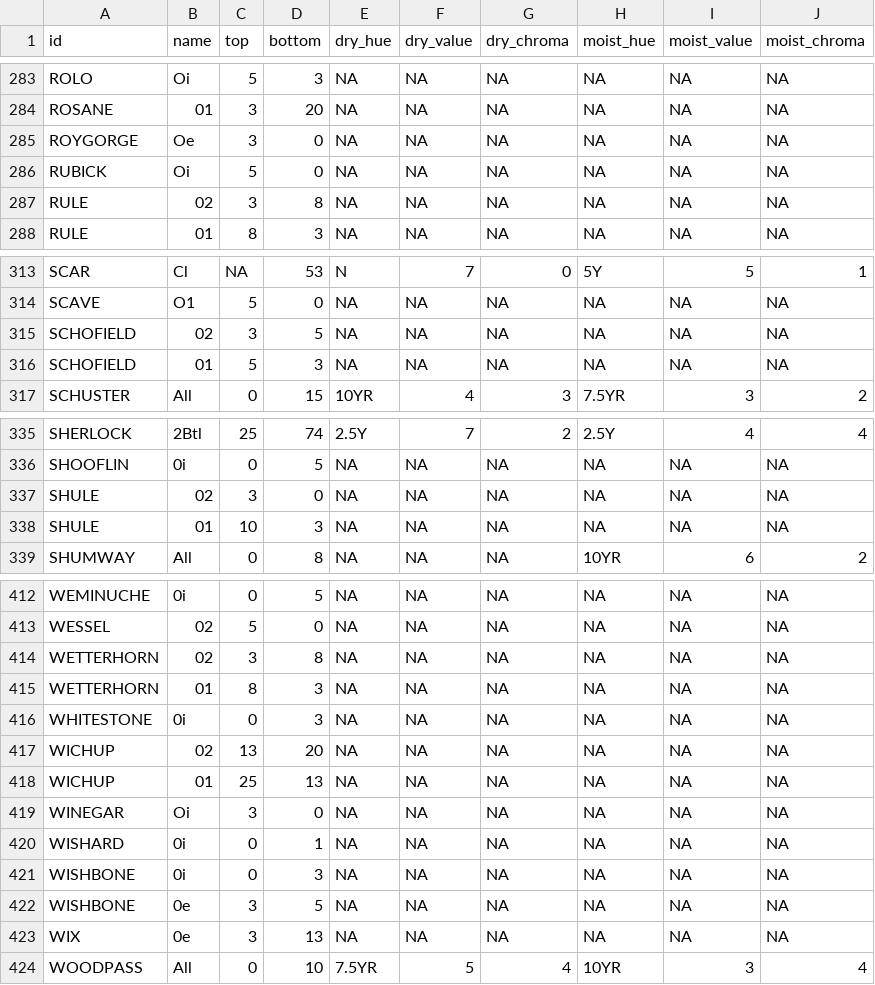
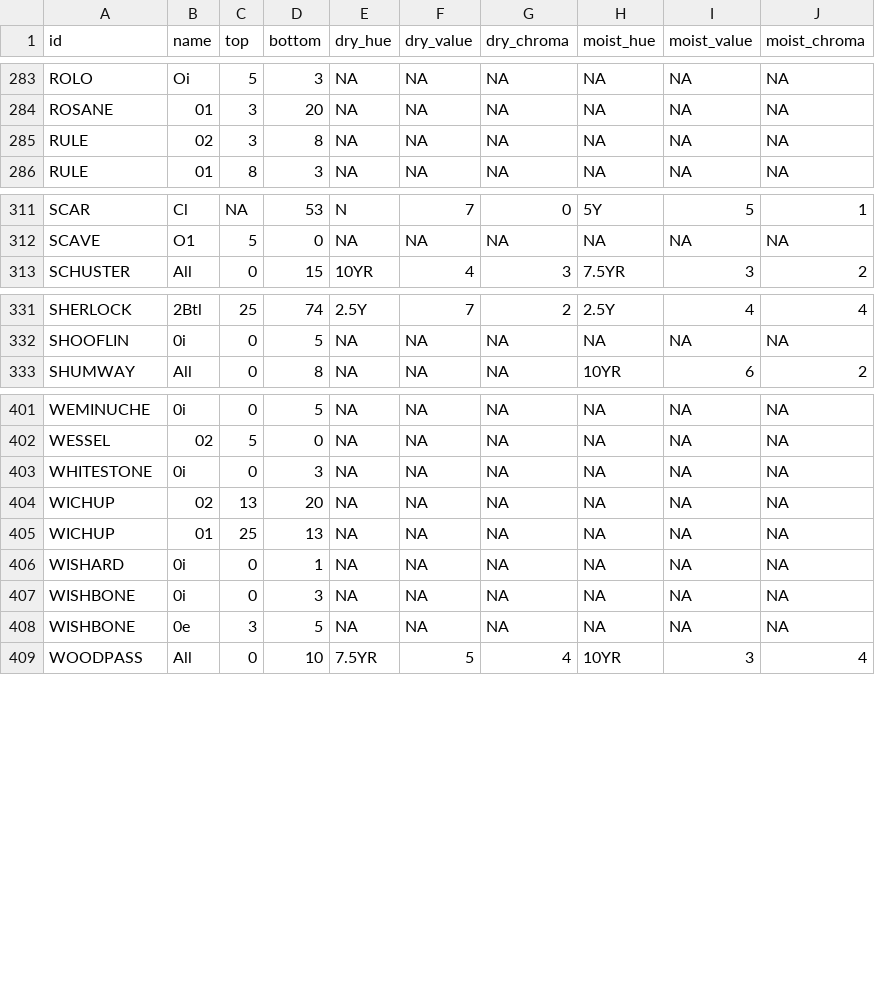
Before and after one commit to ncss-tech/SoilKnowledgeBase, a CSV file: inst/extdata/OSD-error-reporting/RO/bozeman-hz.csv, drawn as a sheet; only a part is shown, gaps mark what is left out; the diff covers the shown part only; the diff names each change by its address in the sheet, - before the commit and + after, or states it on an @@ line.

```diff
--- a/inst/extdata/OSD-error-reporting/RO/bozeman-hz.csv
+++ b/inst/extdata/OSD-error-reporting/RO/bozeman-hz.csv
-row 285: ROYGORGE | Oe | 3 | 0 | NA | NA | NA | NA | NA | NA
-row 286: RUBICK | Oi | 5 | 0 | NA | NA | NA | NA | NA | NA
-row 315: SCHOFIELD | 02 | 3 | 5 | NA | NA | NA | NA | NA | NA
-row 316: SCHOFIELD | 01 | 5 | 3 | NA | NA | NA | NA | NA | NA
-row 337: SHULE | 02 | 3 | 0 | NA | NA | NA | NA | NA | NA
-row 338: SHULE | 01 | 10 | 3 | NA | NA | NA | NA | NA | NA
-row 414: WETTERHORN | 02 | 3 | 8 | NA | NA | NA | NA | NA | NA
-row 415: WETTERHORN | 01 | 8 | 3 | NA | NA | NA | NA | NA | NA
-row 419: WINEGAR | Oi | 3 | 0 | NA | NA | NA | NA | NA | NA
-row 423: WIX | 0e | 3 | 13 | NA | NA | NA | NA | NA | NA
```
Also changed, not shown: 5 removed rows elsewhere in this file, inst/extdata/OSD-error-reporting/RO/bozeman-series.csv, inst/extdata/OSD-error-reporting/state/CO-hz.csv, 7 other files.
